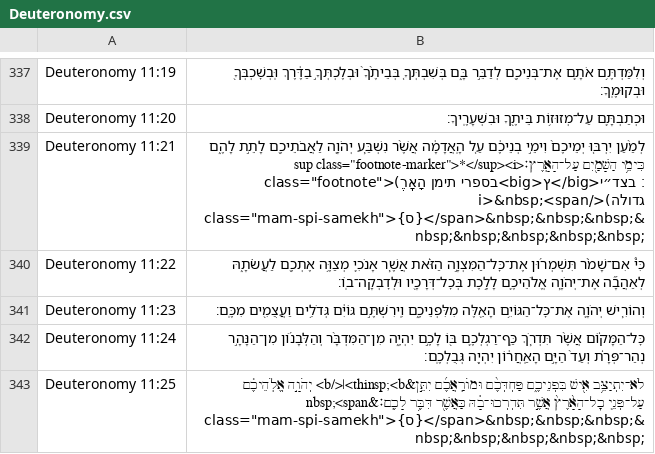
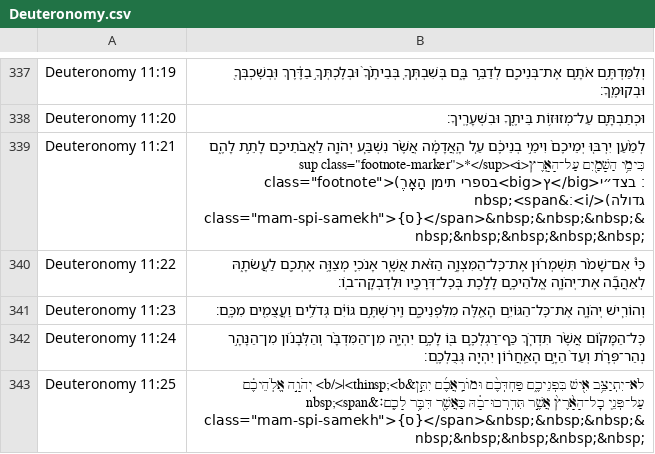
Before and after one commit to bdenckla/MAM-for-Sefaria, a CSV file: out/csv/Deuteronomy.csv, drawn as a sheet; only a part is shown, gaps mark what is left out.

```diff
--- a/out/csv/Deuteronomy.csv
+++ b/out/csv/Deuteronomy.csv
@@ -338,3 +338,3 @@ Deuteronomy 11:19,וְלִמַּדְתֶּ֥ם אֹתָ֛ם אֶת־בְּנֵי
 Deuteronomy 11:20,וּכְתַבְתָּ֛ם עַל־מְזוּז֥וֹת בֵּיתֶ֖ךָ וּבִשְׁעָרֶֽיךָ׃
-Deuteronomy 11:21,"לְמַ֨עַן יִרְבּ֤וּ יְמֵיכֶם֙ וִימֵ֣י בְנֵיכֶ֔ם עַ֚ל הָֽאֲדָמָ֔ה אֲשֶׁ֨ר נִשְׁבַּ֧ע יְהֹוָ֛ה לַאֲבֹתֵיכֶ֖ם לָתֵ֣ת לָהֶ֑ם כִּימֵ֥י הַשָּׁמַ֖יִם עַל־הָאָֽרֶץ׃<sup class=""footnote-marker"">*</sup><i class=""footnote"">(בספרי תימן הָאָֽרֶ<big>ץ</big>׃ בצד״י גדולה)</i>&nbsp;<span class=""mam-spi-samekh"">{ס}</span>&nbsp;&nbsp;&nbsp;&nbsp;&nbsp;&nbsp;&nbsp;&nbsp;"
+Deuteronomy 11:21,"לְמַ֨עַן יִרְבּ֤וּ יְמֵיכֶם֙ וִימֵ֣י בְנֵיכֶ֔ם עַ֚ל הָֽאֲדָמָ֔ה אֲשֶׁ֨ר נִשְׁבַּ֧ע יְהֹוָ֛ה לַאֲבֹתֵיכֶ֖ם לָתֵ֣ת לָהֶ֑ם כִּימֵ֥י הַשָּׁמַ֖יִם עַל־הָאָֽרֶץ<sup class=""footnote-marker"">*</sup><i class=""footnote"">(בספרי תימן הָאָֽרֶ<big>ץ</big>׃ בצד״י גדולה)</i>׃&nbsp;<span class=""mam-spi-samekh"">{ס}</span>&nbsp;&nbsp;&nbsp;&nbsp;&nbsp;&nbsp;&nbsp;&nbsp;"
 Deuteronomy 11:22,כִּי֩ אִם־שָׁמֹ֨ר תִּשְׁמְר֜וּן אֶת־כׇּל־הַמִּצְוָ֣ה הַזֹּ֗את אֲשֶׁ֧ר אָנֹכִ֛י מְצַוֶּ֥ה אֶתְכֶ֖ם לַעֲשֹׂתָ֑הּ לְאַהֲבָ֞ה אֶת־יְהֹוָ֧ה אֱלֹהֵיכֶ֛ם לָלֶ֥כֶת בְּכׇל־דְּרָכָ֖יו וּלְדׇבְקָה־בֽוֹ׃
```
Also changed, not shown: out/csv/Genesis.csv, out/csv/Numbers.csv, 3 other files.
